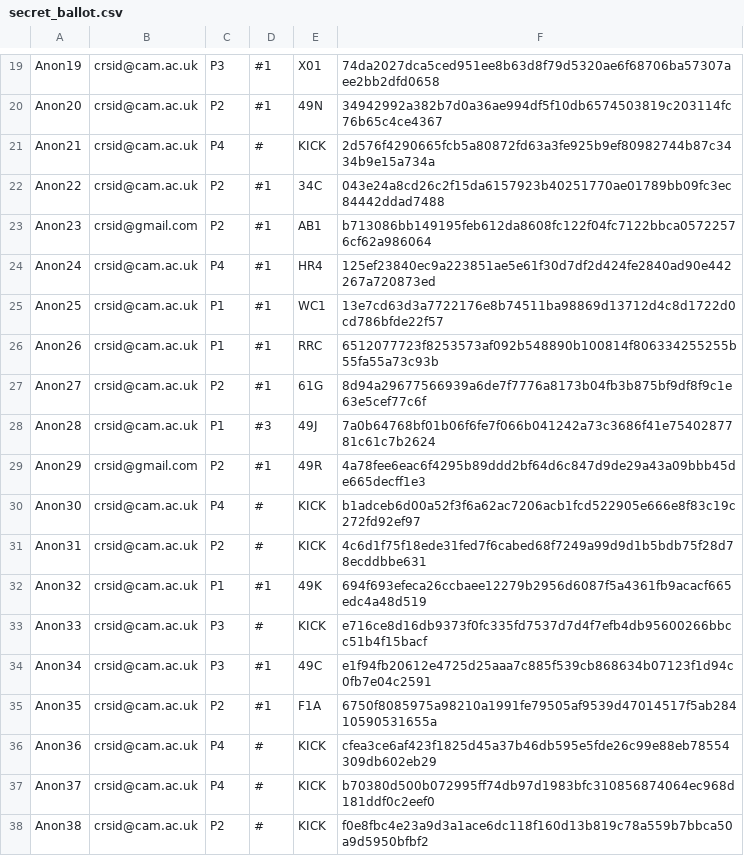
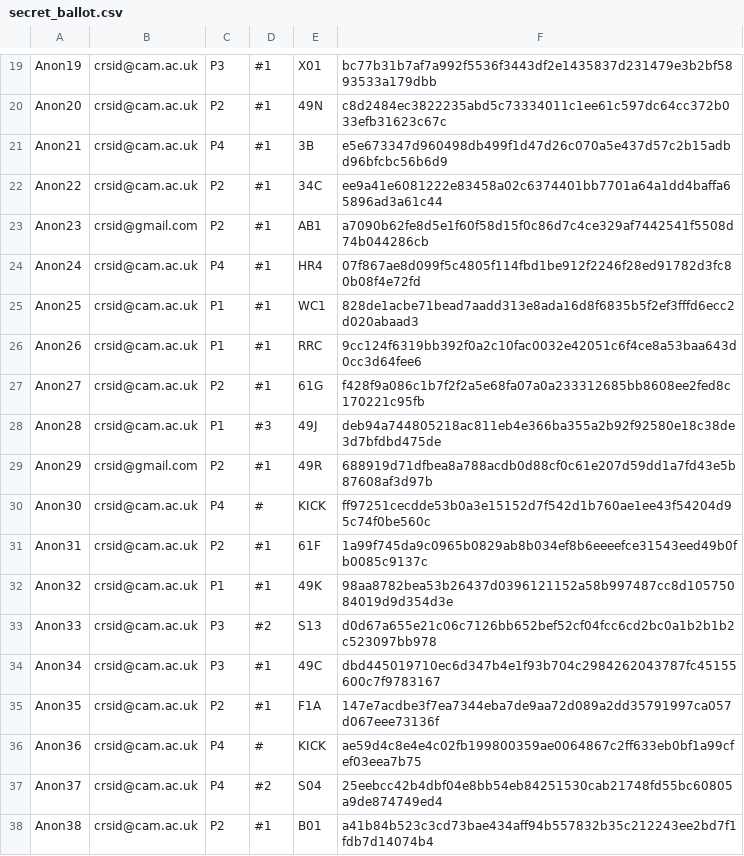
Before and after one commit to ConorWilliams/ballot, a CSV file: example/secret_ballot.csv, drawn as a sheet; only a part is shown, gaps mark what is left out; the diff covers the shown part only; the diff names each change by its address in the sheet, - before the commit and + after, or states it on an @@ line.

```diff
--- a/example/secret_ballot.csv
+++ b/example/secret_ballot.csv
-F19: 74da2027dca5ced951ee8b63d8f79d5320ae6f68706ba57307aee2bb2dfd0658
+F19: bc77b31b7af7a992f5536f3443df2e1435837d231479e3b2bf5893533a179dbb
-F20: 34942992a382b7d0a36ae994df5f10db6574503819c203114fc76b65c4ce4367
+F20: c8d2484ec3822235abd5c73334011c1ee61c597dc64cc372b033efb31623c67c
-D21: #
+D21: #1
-E21: KICK
+E21: 3B
-F21: 2d576f4290665fcb5a80872fd63a3fe925b9ef80982744b87c3434b9e15a734a
+F21: e5e673347d960498db499f1d47d26c070a5e437d57c2b15adbd96bfcbc56b6d9
-F22: 043e24a8cd26c2f15da6157923b40251770ae01789bb09fc3ec84442ddad7488
+F22: ee9a41e6081222e83458a02c6374401bb7701a64a1dd4baffa65896ad3a61c44
-F23: b713086bb149195feb612da8608fc122f04fc7122bbca05722576cf62a986064
+F23: a7090b62fe8d5e1f60f58d15f0c86d7c4ce329af7442541f5508d74b044286cb
-F24: 125ef23840ec9a223851ae5e61f30d7df2d424fe2840ad90e442267a720873ed
+F24: 07f867ae8d099f5c4805f114fbd1be912f2246f28ed91782d3fc80b08f4e72fd
-F25: 13e7cd63d3a7722176e8b74511ba98869d13712d4c8d1722d0cd786bfde22f57
+F25: 828de1acbe71bead7aadd313e8ada16d8f6835b5f2ef3fffd6ecc2d020abaad3
-F26: 6512077723f8253573af092b548890b100814f806334255255b55fa55a73c93b
+F26: 9cc124f6319bb392f0a2c10fac0032e42051c6f4ce8a53baa643d0cc3d64fee6
-F27: 8d94a29677566939a6de7f7776a8173b04fb3b875bf9df8f9c1e63e5cef77c6f
+F27: f428f9a086c1b7f2f2a5e68fa07a0a233312685bb8608ee2fed8c170221c95fb
-F28: 7a0b64768bf01b06f6fe7f066b041242a73c3686f41e7540287781c61c7b2624
+F28: deb94a744805218ac811eb4e366ba355a2b92f92580e18c38de3d7bfdbd475de
-F29: 4a78fee6eac6f4295b89ddd2bf64d6c847d9de29a43a09bbb45de665decff1e3
+F29: 688919d71dfbea8a788acdb0d88cf0c61e207d59dd1a7fd43e5b87608af3d97b
-F30: b1adceb6d00a52f3f6a62ac7206acb1fcd522905e666e8f83c19c272fd92ef97
+F30: ff97251cecdde53b0a3e15152d7f542d1b760ae1ee43f54204d95c74f0be560c
-D31: #
+D31: #1
-E31: KICK
+E31: 61F
-F31: 4c6d1f75f18ede31fed7f6cabed68f7249a99d9d1b5bdb75f28d78ecddbbe631
+F31: 1a99f745da9c0965b0829ab8b034ef8b6eeeefce31543eed49b0fb0085c9137c
-F32: 694f693efeca26ccbaee12279b2956d6087f5a4361fb9acacf665edc4a48d519
+F32: 98aa8782bea53b26437d0396121152a58b997487cc8d10575084019d9d354d3e
-D33: #
+D33: #2
-E33: KICK
+E33: S13
-F33: e716ce8d16db9373f0fc335fd7537d7d4f7efb4db95600266bbcc51b4f15bacf
+F33: d0d67a655e21c06c7126bb652bef52cf04fcc6cd2bc0a1b2b1b2c523097bb978
-F34: e1f94fb20612e4725d25aaa7c885f539cb868634b07123f1d94c0fb7e04c2591
+F34: dbd445019710ec6d347b4e1f93b704c2984262043787fc45155600c7f9783167
-F35: 6750f8085975a98210a1991fe79505af9539d47014517f5ab28410590531655a
+F35: 147e7acdbe3f7ea7344eba7de9aa72d089a2dd35791997ca057d067eee73136f
-F36: cfea3ce6af423f1825d45a37b46db595e5fde26c99e88eb78554309db602eb29
+F36: ae59d4c8e4e4c02fb199800359ae0064867c2ff633eb0bf1a99cfef03eea7b75
-D37: #
+D37: #2
-E37: KICK
+E37: S04
-F37: b70380d500b072995ff74db97d1983bfc310856874064ec968d181ddf0c2eef0
+F37: 25eebcc42b4dbf04e8bb54eb84251530cab21748fd55bc60805a9de874749ed4
-D38: #
+D38: #1
-E38: KICK
+E38: B01
-F38: f0e8fbc4e23a9d3a1ace6dc118f160d13b819c78a559b7bbca50a9d5950bfbf2
+F38: a41b84b523c3cd73bae434aff94b557832b35c212243ee2bd7f1fdb7d14074b4
```
Also changed, not shown: 120 edited cells elsewhere in this file, 5 other files.
